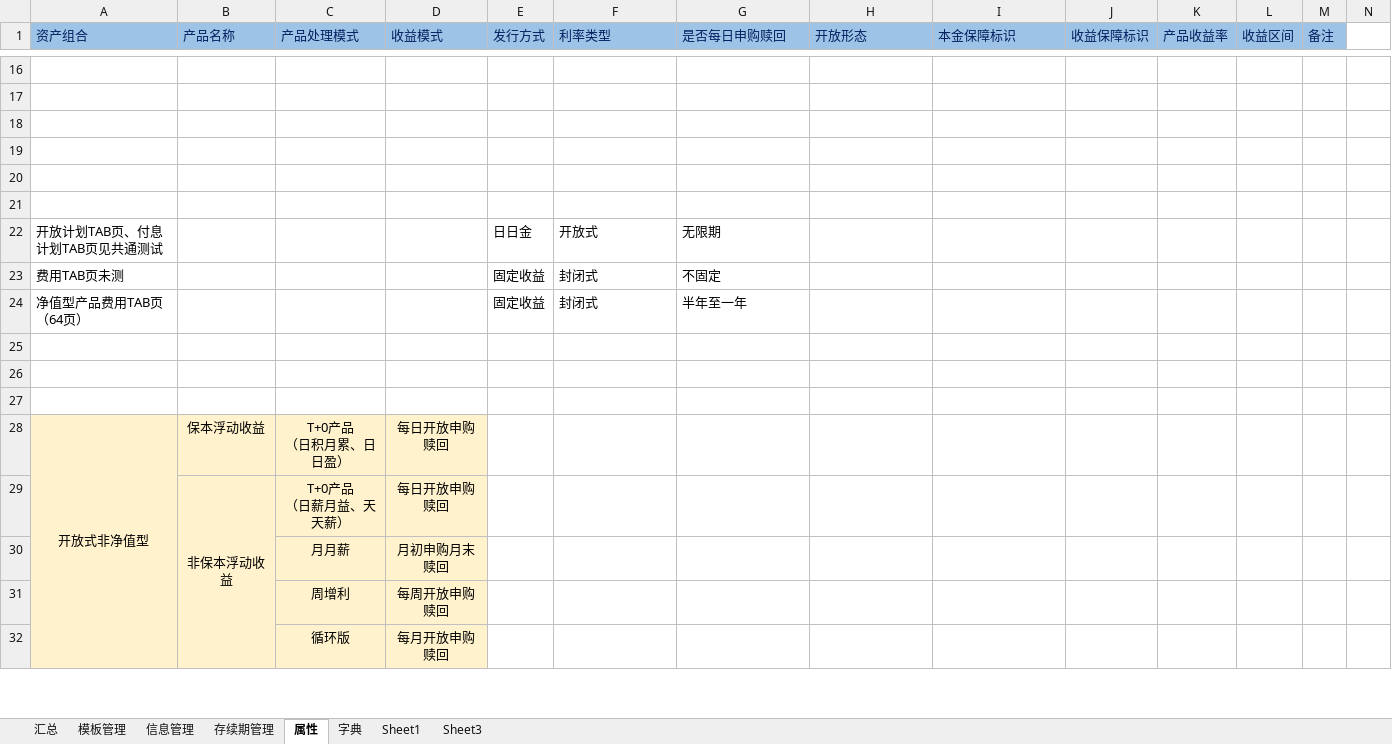
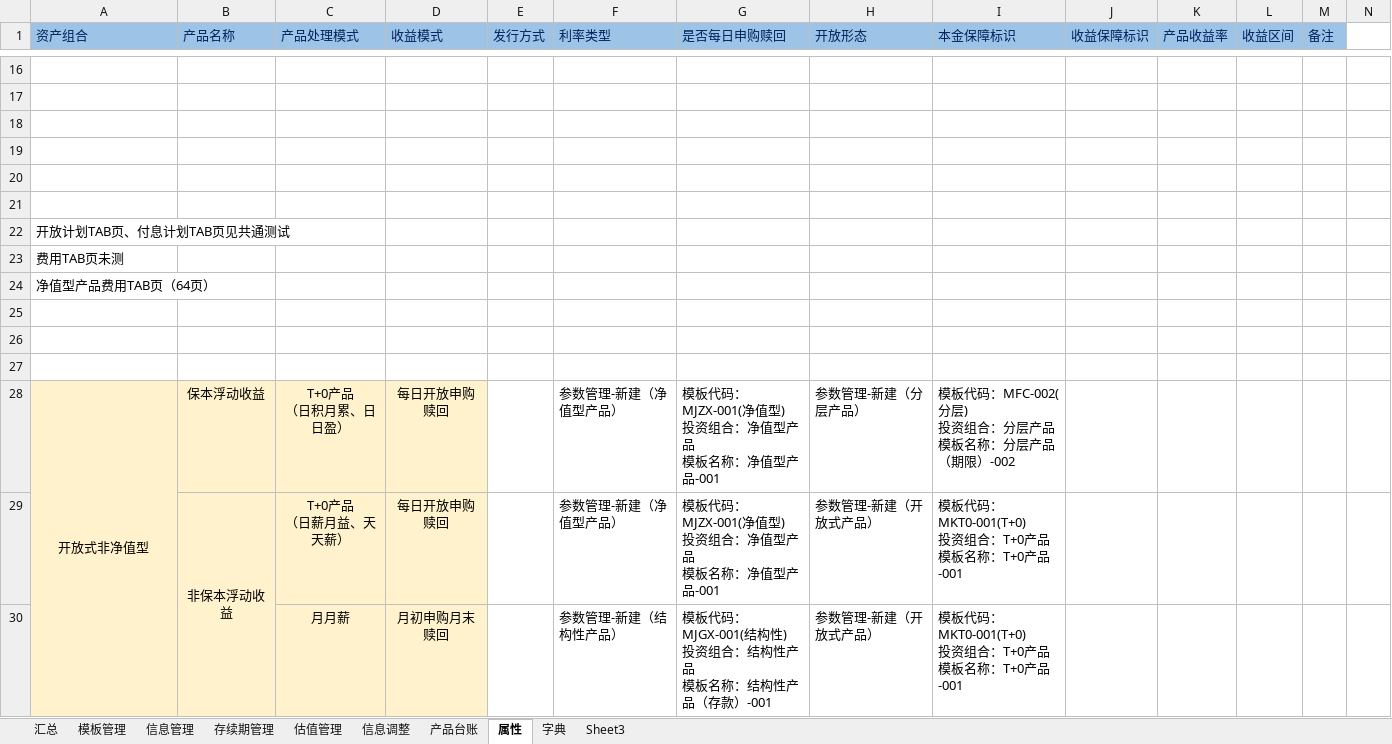
Before and after one commit to W7297911/test, an Excel workbook: wenjian/新资管案例.xlsx, sheet 属性, drawn as a sheet; only a part is shown, gaps mark what is left out; values as stored, in another font and other column widths than the file's, no borders; removed rows and columns are numbered as before the commit, all else as after; rows hold the shown columns only; ↵ is a line break in a cell; the diff covers the shown part only; the diff names each change by its address in the sheet, - before the commit and + after, or states it on an @@ line.

```diff
--- a/wenjian/新资管案例.xlsx (sheet 属性)
+++ b/wenjian/新资管案例.xlsx (sheet 属性)
-sheet tab: Sheet1
+sheet tab: 估值管理
+sheet tab: 信息调整
+sheet tab: 产品台账
-row 22: 开放计划TAB页、付息计划TAB页见共通测试 |  |  |  | 日日金 | 开放式 | 无限期
-row 23: 费用TAB页未测 |  |  |  | 固定收益 | 封闭式 | 不固定
-row 24: 净值型产品费用TAB页（64页） |  |  |  | 固定收益 | 封闭式 | 半年至一年
+row 22: 开放计划TAB页、付息计划TAB页见共通测试
+row 23: 费用TAB页未测
+row 24: 净值型产品费用TAB页（64页）
-F28 (利率类型): (empty)
+F28 (利率类型): 参数管理-新建（净值型产品）
-G28 (是否每日申购赎回): (empty)
+G28 (是否每日申购赎回): 模板代码：MJZX-001(净值型) ↵ 投资组合：净值型产品 ↵ 模板名称：净值型产品-001
-H28 (开放形态): (empty)
+H28 (开放形态): 参数管理-新建（分层产品）
-I28 (本金保障标识): (empty)
+I28 (本金保障标识): 模板代码：MFC-002(分层) ↵ 投资组合：分层产品 ↵ 模板名称：分层产品（期限）-002
-row 29:  | 非保本浮动收益 | T+0产品 ↵ （日薪月益、天天薪） | 每日开放申购赎回
-row 30:  |  | 月月薪 | 月初申购月末赎回
-row 31:  |  | 周增利 | 每周开放申购赎回
-row 32:  |  | 循环版 | 每月开放申购赎回
+row 29:  | 非保本浮动收益 | T+0产品 ↵ （日薪月益、天天薪） | 每日开放申购赎回 |  | 参数管理-新建（净值型产品） | 模板代码：MJZX-001(净值型) ↵ 投资组合：净值型产品 ↵ 模板名称：净值型产品-001 | 参数管理-新建（开放式产品） | 模板代码：MKT0-001(T+0) ↵ 投资组合：T+0产品 ↵ 模板名称：T+0产品-001
+row 30:  |  | 月月薪 | 月初申购月末赎回 |  | 参数管理-新建（结构性产品） | 模板代码：MJGX-001(结构性) ↵ 投资组合：结构性产品 ↵ 模板名称：结构性产品（存款）-001 | 参数管理-新建（开放式产品） | 模板代码：MKT0-001(T+0) ↵ 投资组合：T+0产品 ↵ 模板名称：T+0产品-001
```
Also changed, not shown: 31 added rows, 3 removed rows and 4 edited cells elsewhere in this sheet, sheet 存续期管理, sheet 字典.
